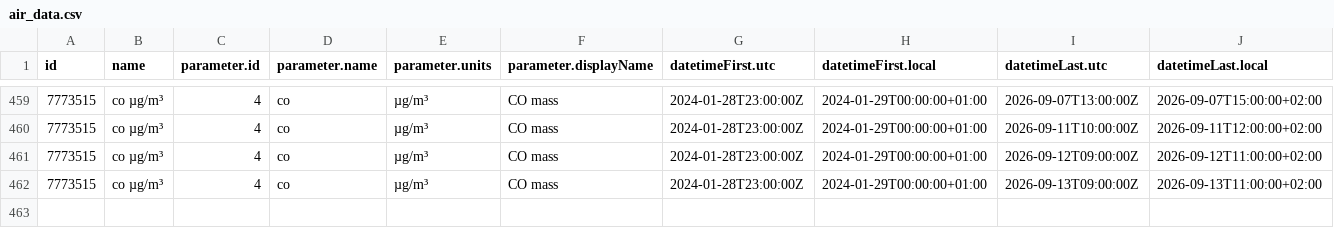
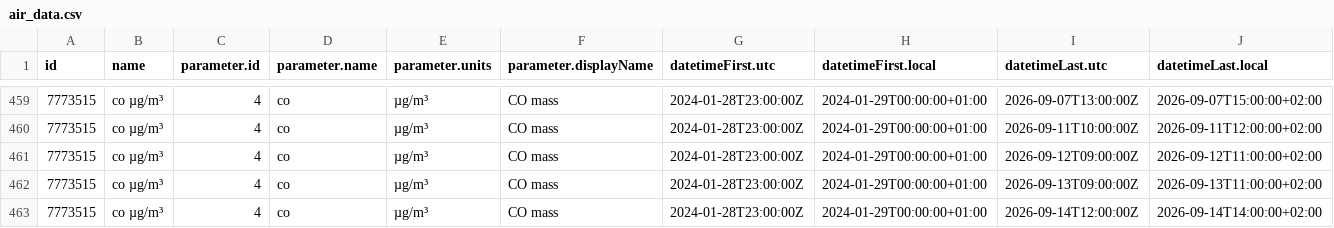
Before and after one commit to vncgabriel/practica08-airquality, a CSV file: data/air_data.csv, drawn as a sheet; only a part is shown, gaps mark what is left out; rows hold the shown columns only; the diff names each change by its address in the sheet, - before the commit and + after, or states it on an @@ line.

Commit message:
Updating Data

```diff
--- a/data/air_data.csv
+++ b/data/air_data.csv
+row 463: 7773515 | co µg/m³ | 4 | co | µg/m³ | CO mass | 2024-01-28T23:00:00Z | 2024-01-29T00:00:00+01:00 | 2026-09-14T12:00:00Z | 2026-09-14T14:00:00+02:00
```
